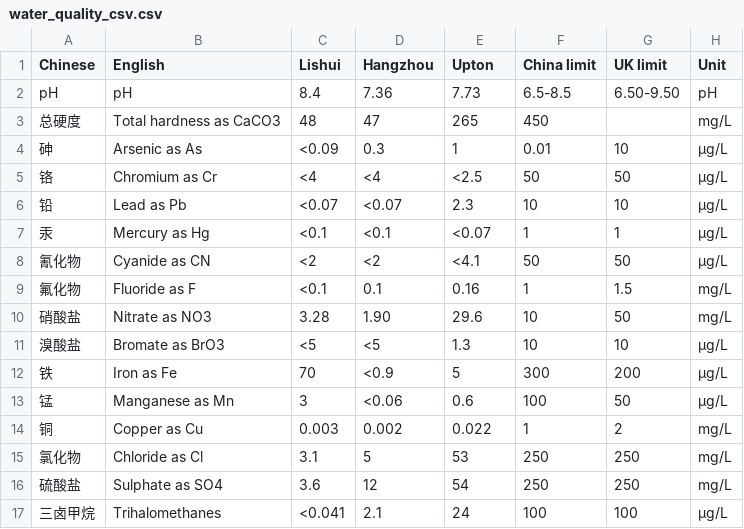
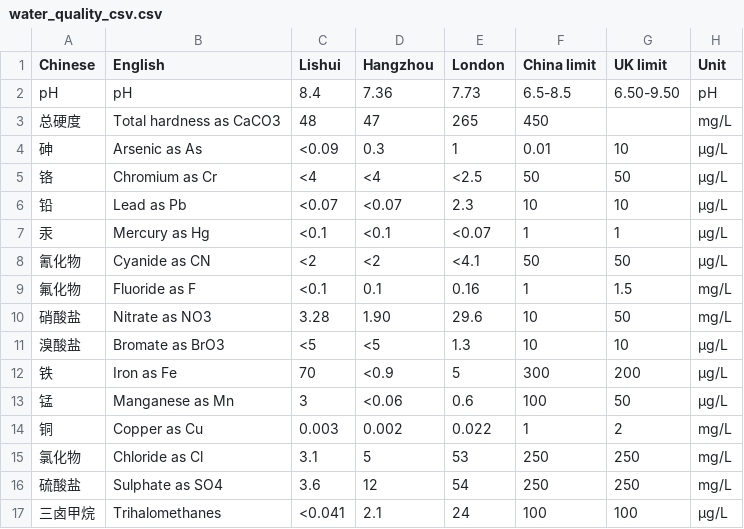
Before and after one commit to chrisahart/chrisahart.github.io, a CSV file: files/water_quality_csv.csv, drawn as a sheet.

Commit message:
Update water_quality_csv.csv

```diff
--- a/files/water_quality_csv.csv
+++ b/files/water_quality_csv.csv
@@ -1,2 +1,2 @@
-Chinese,English,Lishui ,Hangzhou,Upton,China limit,UK limit,Unit
+Chinese,English,Lishui,Hangzhou,London,China limit,UK limit,Unit
 pH,pH,8.4,7.36,7.73,6.5-8.5,6.50-9.50,pH
```
